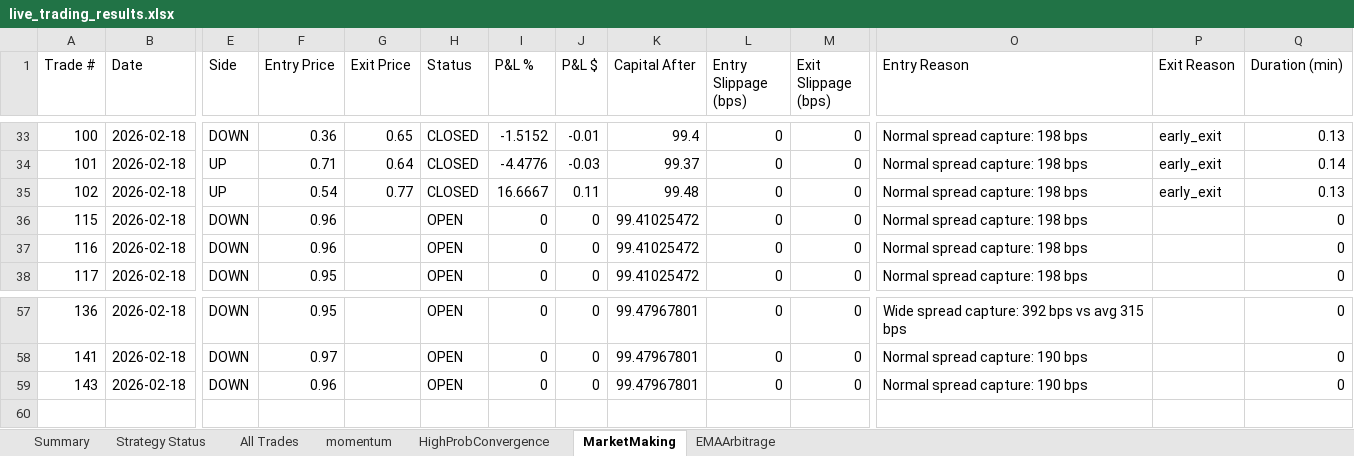
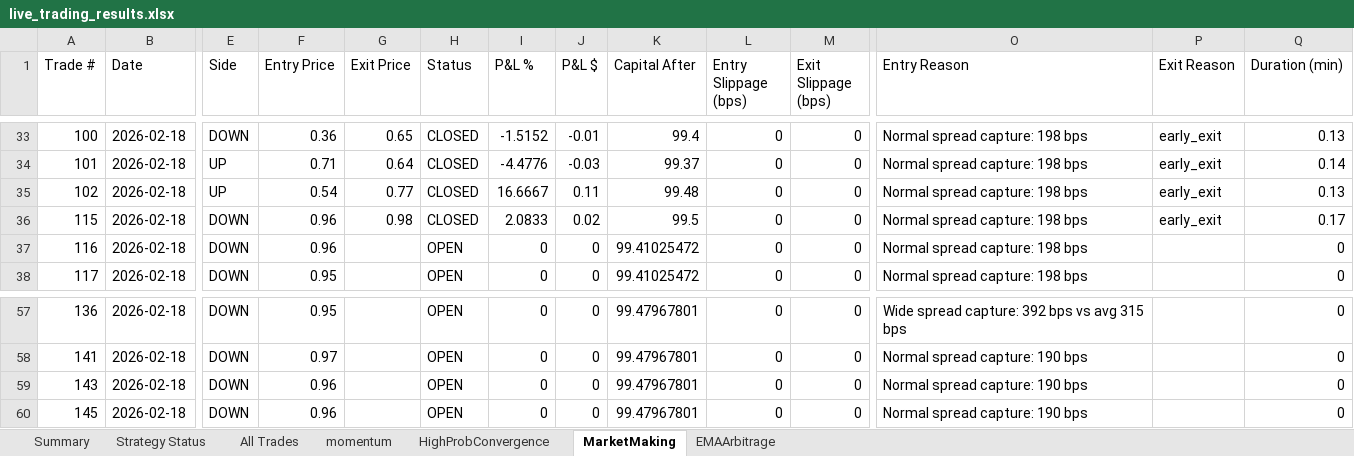
Before and after one commit to herbalclaw/polymarket-strategy-tester, an Excel workbook: live_trading_results.xlsx, sheet MarketMaking, drawn as a sheet; only a part is shown, gaps mark what is left out; values as stored, in another font and other column widths than the file's, no borders; rows hold the shown columns only; the diff names each change by its address in the sheet, - before the commit and + after, or states it on an @@ line.

Commit message:
Trade #87 closed at 2026-02-18 00:29:11 - unknown UNKNOWN +0.000%

```diff
--- a/live_trading_results.xlsx (sheet MarketMaking)
+++ b/live_trading_results.xlsx (sheet MarketMaking)
-G36 (Exit Price): (empty)
+G36 (Exit Price): 0.98
-H36 (Status): OPEN
+H36 (Status): CLOSED
-I36 (P&L %): 0
+I36 (P&L %): 2.0833
-J36 (P&L $): 0
+J36 (P&L $): 0.02
-K36 (Capital After): 99.41025472
+K36 (Capital After): 99.5
-P36 (Exit Reason): (empty)
+P36 (Exit Reason): early_exit
-Q36 (Duration (min)): 0
+Q36 (Duration (min)): 0.17
+row 60: 145 | 2026-02-18 | DOWN | 0.96 |  | OPEN | 0 | 0 | 99.47967801 | 0 | 0 | Normal spread capture: 190 bps |  | 0
```
Also changed, not shown: sheet All Trades, sheet HighProbConvergence, sheet Summary, sheet Strategy Status.
